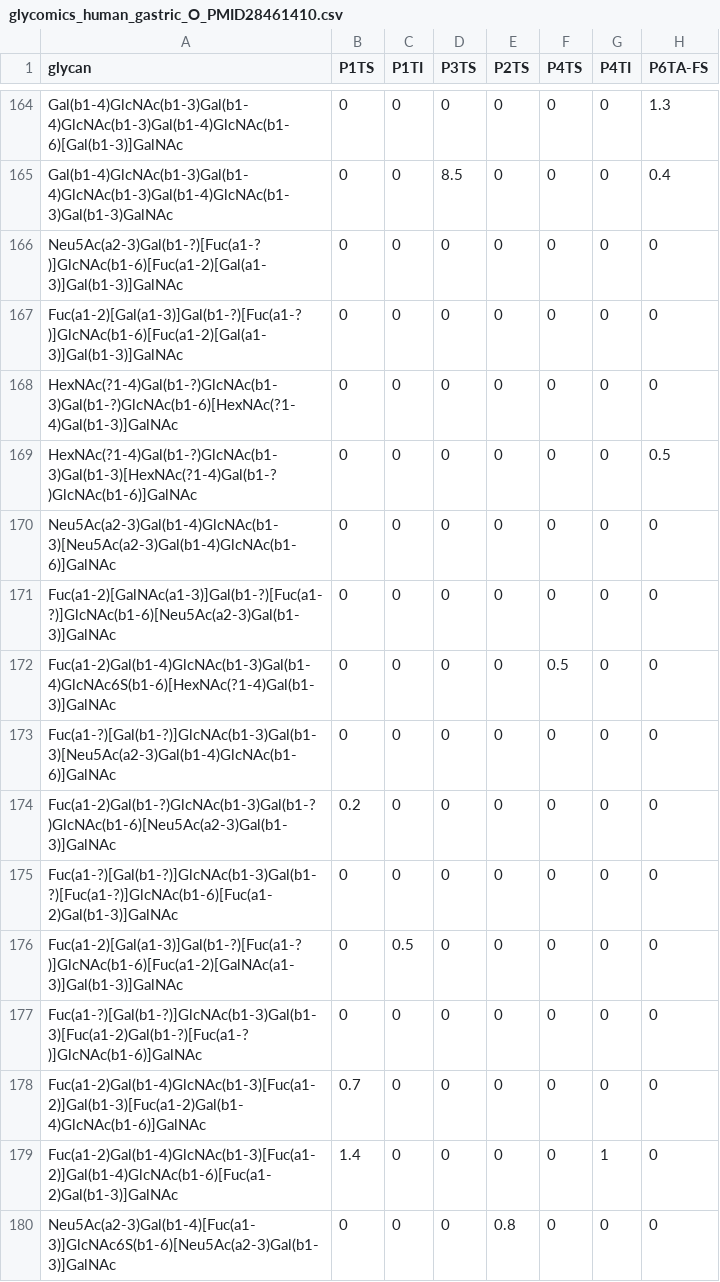
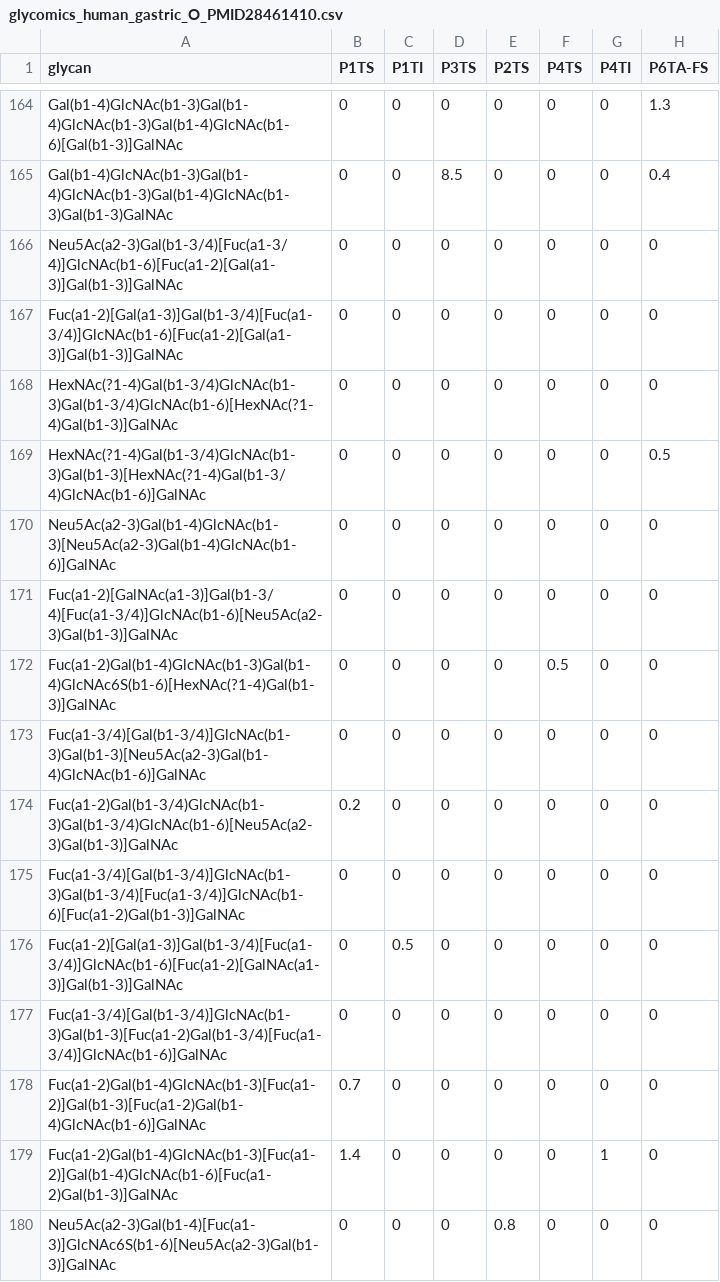
Before and after one commit to BojarLab/glycowork, a CSV file: glycowork/glycan_data/glycomics_human_gastric_O_PMID28461410.csv, drawn as a sheet; only a part is shown, gaps mark what is left out; the diff covers the shown part only; the diff names each change by its address in the sheet, - before the commit and + after, or states it on an @@ line.

```diff
--- a/glycowork/glycan_data/glycomics_human_gastric_O_PMID28461410.csv
+++ b/glycowork/glycan_data/glycomics_human_gastric_O_PMID28461410.csv
-A166 (glycan): Neu5Ac(a2-3)Gal(b1-?)[Fuc(a1-?)]GlcNAc(b1-6)[Fuc(a1-2)[Gal(a1-3)]Gal(b1-3)]GalNAc
+A166 (glycan): Neu5Ac(a2-3)Gal(b1-3/4)[Fuc(a1-3/4)]GlcNAc(b1-6)[Fuc(a1-2)[Gal(a1-3)]Gal(b1-3)]GalNAc
-A167 (glycan): Fuc(a1-2)[Gal(a1-3)]Gal(b1-?)[Fuc(a1-?)]GlcNAc(b1-6)[Fuc(a1-2)[Gal(a1-3)]Gal(b1-3)]GalNAc
+A167 (glycan): Fuc(a1-2)[Gal(a1-3)]Gal(b1-3/4)[Fuc(a1-3/4)]GlcNAc(b1-6)[Fuc(a1-2)[Gal(a1-3)]Gal(b1-3)]GalNAc
-A168 (glycan): HexNAc(?1-4)Gal(b1-?)GlcNAc(b1-3)Gal(b1-?)GlcNAc(b1-6)[HexNAc(?1-4)Gal(b1-3)]GalNAc
+A168 (glycan): HexNAc(?1-4)Gal(b1-3/4)GlcNAc(b1-3)Gal(b1-3/4)GlcNAc(b1-6)[HexNAc(?1-4)Gal(b1-3)]GalNAc
-A169 (glycan): HexNAc(?1-4)Gal(b1-?)GlcNAc(b1-3)Gal(b1-3)[HexNAc(?1-4)Gal(b1-?)GlcNAc(b1-6)]GalNAc
+A169 (glycan): HexNAc(?1-4)Gal(b1-3/4)GlcNAc(b1-3)Gal(b1-3)[HexNAc(?1-4)Gal(b1-3/4)GlcNAc(b1-6)]GalNAc
-A171 (glycan): Fuc(a1-2)[GalNAc(a1-3)]Gal(b1-?)[Fuc(a1-?)]GlcNAc(b1-6)[Neu5Ac(a2-3)Gal(b1-3)]GalNAc
+A171 (glycan): Fuc(a1-2)[GalNAc(a1-3)]Gal(b1-3/4)[Fuc(a1-3/4)]GlcNAc(b1-6)[Neu5Ac(a2-3)Gal(b1-3)]GalNAc
-A173 (glycan): Fuc(a1-?)[Gal(b1-?)]GlcNAc(b1-3)Gal(b1-3)[Neu5Ac(a2-3)Gal(b1-4)GlcNAc(b1-6)]GalNAc
+A173 (glycan): Fuc(a1-3/4)[Gal(b1-3/4)]GlcNAc(b1-3)Gal(b1-3)[Neu5Ac(a2-3)Gal(b1-4)GlcNAc(b1-6)]GalNAc
-A174 (glycan): Fuc(a1-2)Gal(b1-?)GlcNAc(b1-3)Gal(b1-?)GlcNAc(b1-6)[Neu5Ac(a2-3)Gal(b1-3)]GalNAc
+A174 (glycan): Fuc(a1-2)Gal(b1-3/4)GlcNAc(b1-3)Gal(b1-3/4)GlcNAc(b1-6)[Neu5Ac(a2-3)Gal(b1-3)]GalNAc
-A175 (glycan): Fuc(a1-?)[Gal(b1-?)]GlcNAc(b1-3)Gal(b1-?)[Fuc(a1-?)]GlcNAc(b1-6)[Fuc(a1-2)Gal(b1-3)]GalNAc
+A175 (glycan): Fuc(a1-3/4)[Gal(b1-3/4)]GlcNAc(b1-3)Gal(b1-3/4)[Fuc(a1-3/4)]GlcNAc(b1-6)[Fuc(a1-2)Gal(b1-3)]GalNAc
-A176 (glycan): Fuc(a1-2)[Gal(a1-3)]Gal(b1-?)[Fuc(a1-?)]GlcNAc(b1-6)[Fuc(a1-2)[GalNAc(a1-3)]Gal(b1-3)]GalNAc
+A176 (glycan): Fuc(a1-2)[Gal(a1-3)]Gal(b1-3/4)[Fuc(a1-3/4)]GlcNAc(b1-6)[Fuc(a1-2)[GalNAc(a1-3)]Gal(b1-3)]GalNAc
-A177 (glycan): Fuc(a1-?)[Gal(b1-?)]GlcNAc(b1-3)Gal(b1-3)[Fuc(a1-2)Gal(b1-?)[Fuc(a1-?)]GlcNAc(b1-6)]GalNAc
+A177 (glycan): Fuc(a1-3/4)[Gal(b1-3/4)]GlcNAc(b1-3)Gal(b1-3)[Fuc(a1-2)Gal(b1-3/4)[Fuc(a1-3/4)]GlcNAc(b1-6)]GalNAc
```
Also changed, not shown: 102 edited cells elsewhere in this file, glycowork/glycan_data/glycomics_human_colorectal_O_PMC9254241.csv, glycowork/glycan_data/glycomics_human_liver_O_PMC9254241.csv, 16 other files.
